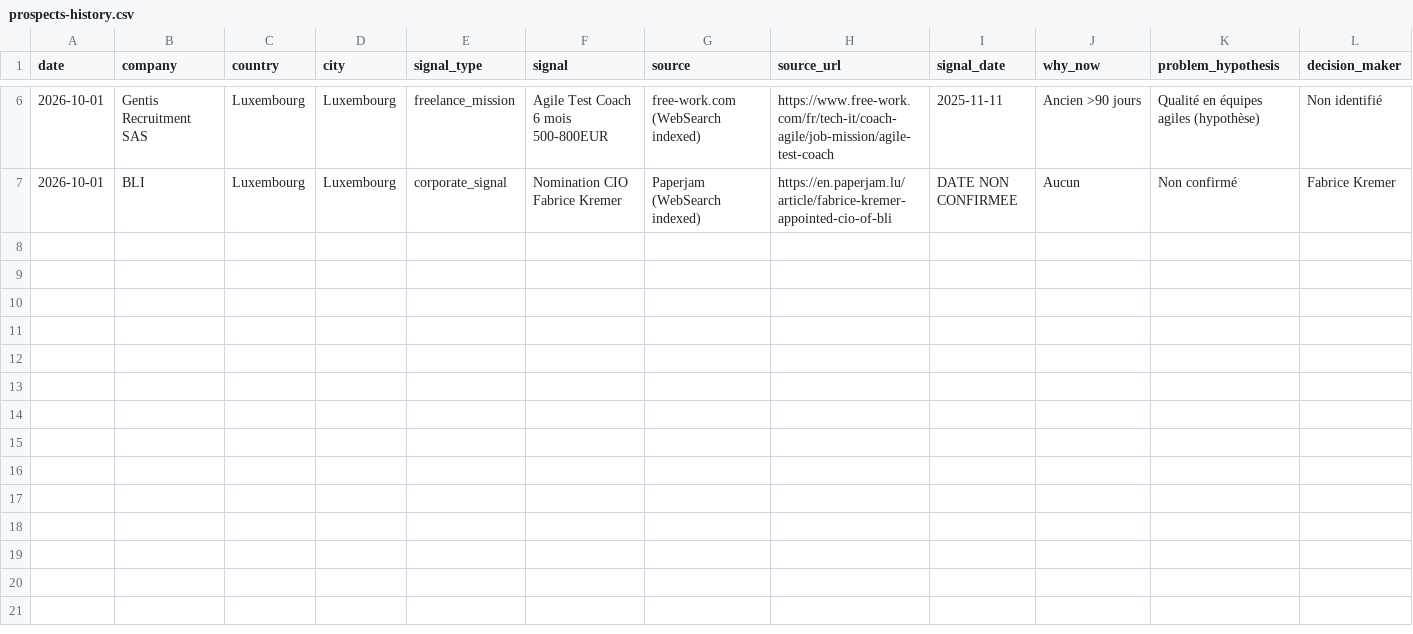
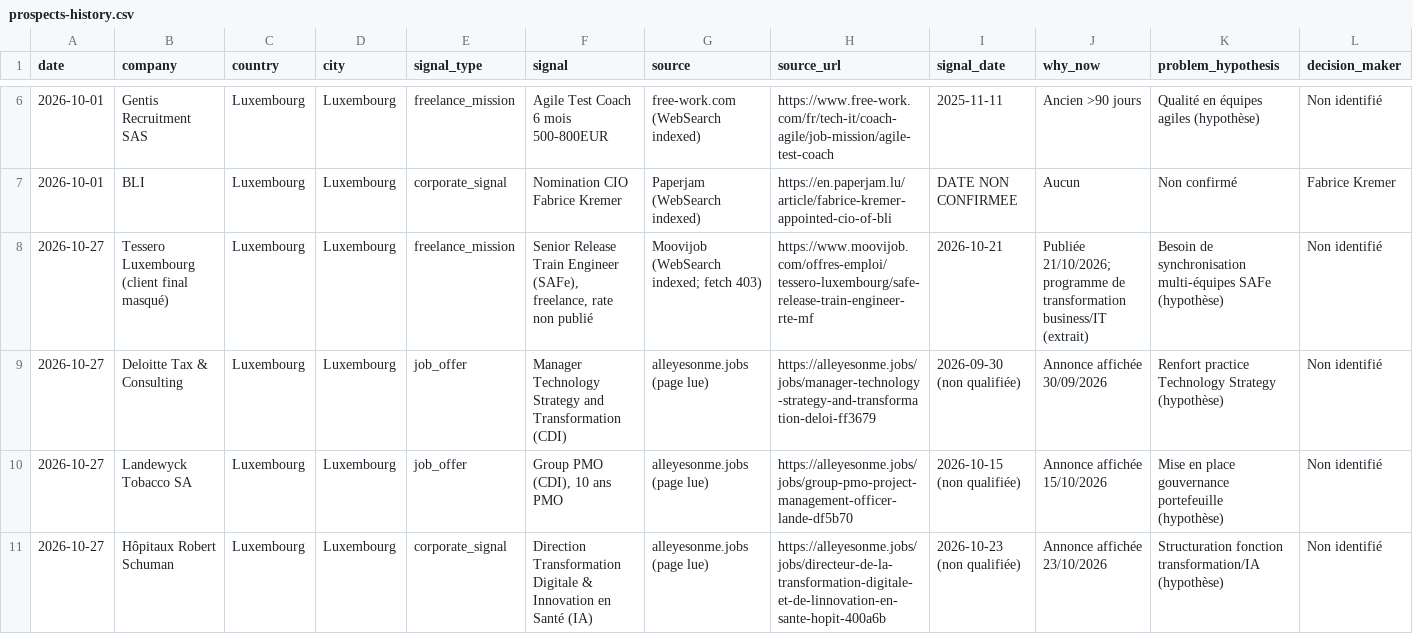
Before and after one commit to salimgomri/aigileBusinessHunter, a CSV file: prospects-history.csv, drawn as a sheet; only a part is shown, gaps mark what is left out; rows hold the shown columns only; the diff names each change by its address in the sheet, - before the commit and + after, or states it on an @@ line.

```diff
--- a/prospects-history.csv
+++ b/prospects-history.csv
+row 8: 2026-10-27 | Tessero Luxembourg (client final masqué) | Luxembourg | Luxembourg | freelance_mission | Senior Release Train Engineer (SAFe), freelance, rate non publié | Moovijob (WebSearch indexed; fetch 403) | https://www.moovijob.com/offres-emploi/tessero-luxembourg/safe-release-train-engineer-rte-mf | 2026-10-21 | Publiée 21/10/2026; programme de transformation business/IT (extrait) | Besoin de synchronisation multi-équipes SAFe (hypothèse) | Non identifié
+row 9: 2026-10-27 | Deloitte Tax & Consulting | Luxembourg | Luxembourg | job_offer | Manager Technology Strategy and Transformation (CDI) | alleyesonme.jobs (page lue) | https://alleyesonme.jobs/jobs/manager-technology-strategy-and-transformation-deloi-ff3679 | 2026-09-30 (non qualifiée) | Annonce affichée 30/09/2026 | Renfort practice Technology Strategy (hypothèse) | Non identifié
+row 10: 2026-10-27 | Landewyck Tobacco SA | Luxembourg | Luxembourg | job_offer | Group PMO (CDI), 10 ans PMO | alleyesonme.jobs (page lue) | https://alleyesonme.jobs/jobs/group-pmo-project-management-officer-lande-df5b70 | 2026-10-15 (non qualifiée) | Annonce affichée 15/10/2026 | Mise en place gouvernance portefeuille (hypothèse) | Non identifié
+row 11: 2026-10-27 | Hôpitaux Robert Schuman | Luxembourg | Luxembourg | corporate_signal | Direction Transformation Digitale & Innovation en Santé (IA) | alleyesonme.jobs (page lue) | https://alleyesonme.jobs/jobs/directeur-de-la-transformation-digitale-et-de-linnovation-en-sante-hopit-400a6b | 2026-10-23 (non qualifiée) | Annonce affichée 23/10/2026 | Structuration fonction transformation/IA (hypothèse) | Non identifié
```
Also changed, not shown: 3 other files.
